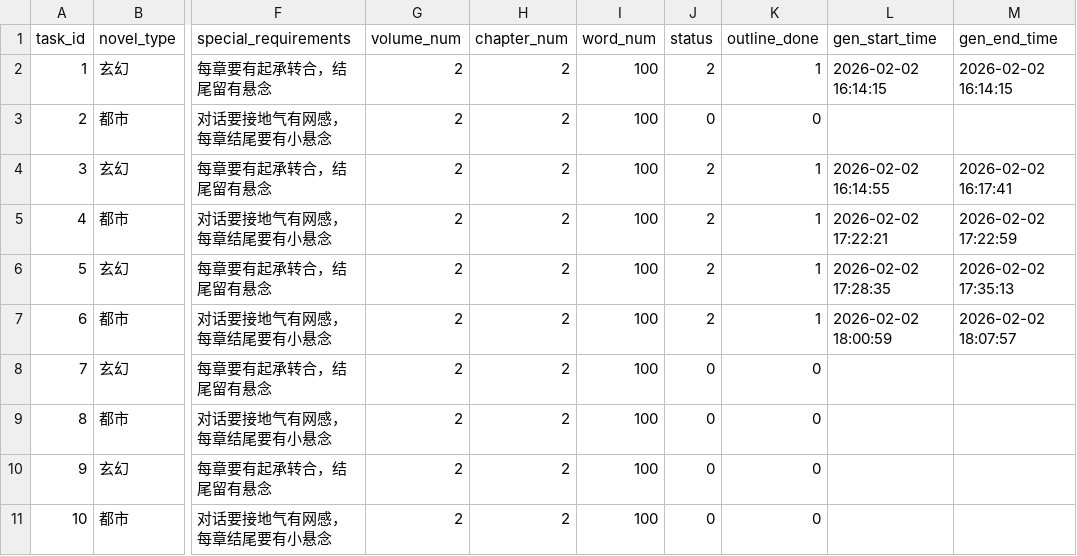
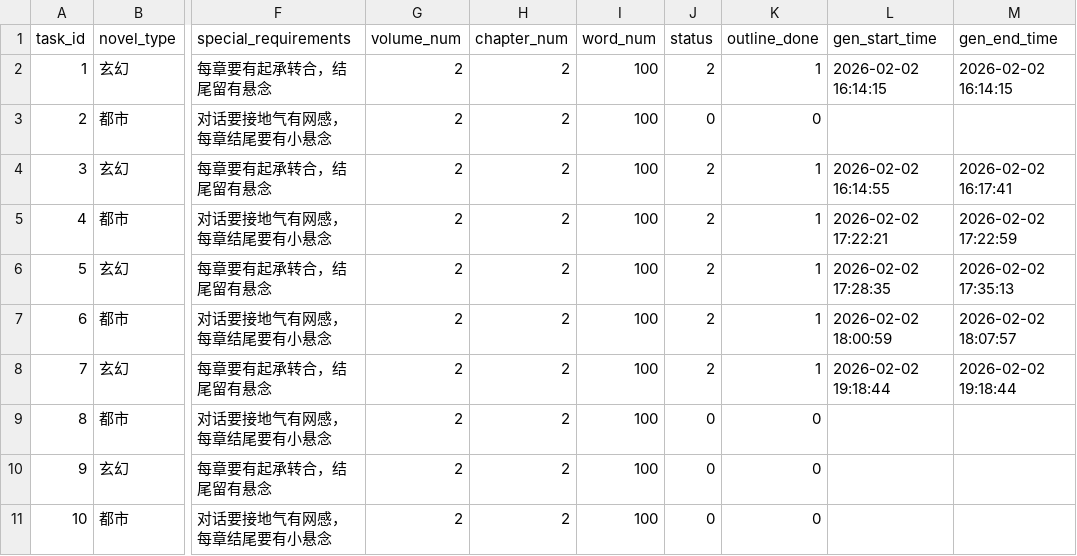
Before and after one commit to RobertLau666/NovaNovel, a CSV file: csvs/novel_gen_tasks_test.csv, drawn as a sheet; only a part is shown, gaps mark what is left out; the diff names each change by its address in the sheet, - before the commit and + after, or states it on an @@ line.

```diff
--- a/csvs/novel_gen_tasks_test.csv
+++ b/csvs/novel_gen_tasks_test.csv
-J8 (status): 0
+J8 (status): 2
-K8 (outline_done): 0
+K8 (outline_done): 1
-L8 (gen_start_time): (empty)
+L8 (gen_start_time): 2026-02-02 19:18:44
-M8 (gen_end_time): (empty)
+M8 (gen_end_time): 2026-02-02 19:18:44
```
Also changed, not shown: 1 other file.
